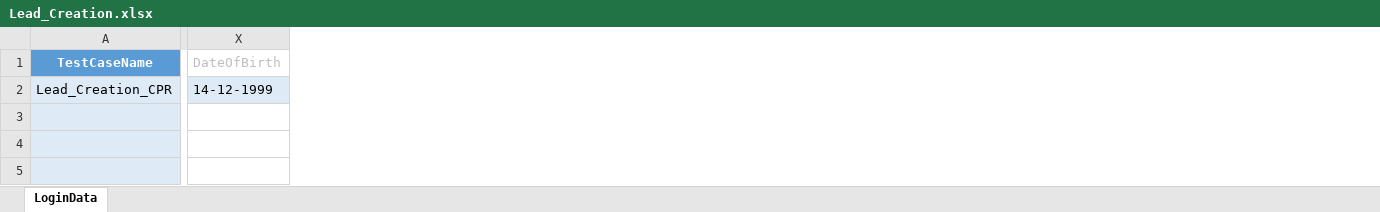
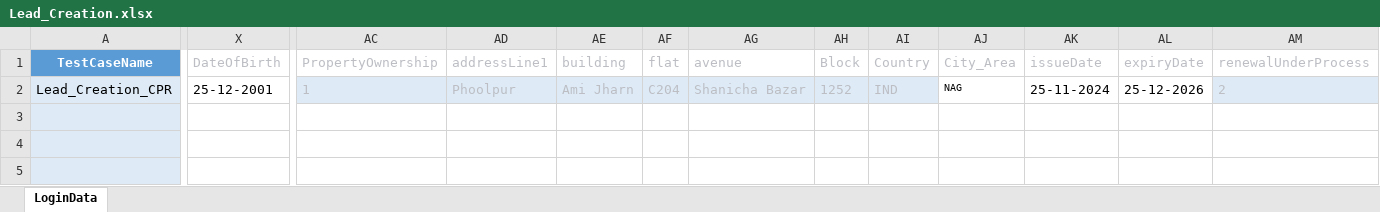
Before and after one commit to Akarshit172/web-automation-framework, an Excel workbook: resources/test_data/Lead_Creation.xlsx, sheet LoginData, drawn as a sheet; only a part is shown, gaps mark what is left out; values as stored, in another font and other column widths than the file's, no borders; table styles not drawn; the diff covers the shown part only; the diff names each change by its address in the sheet, - before the commit and + after, or states it on an @@ line.

```diff
--- a/resources/test_data/Lead_Creation.xlsx (sheet LoginData)
+++ b/resources/test_data/Lead_Creation.xlsx (sheet LoginData)
+column AC (PropertyOwnership), row 2: 1
+column AD (addressLine1), row 2: Phoolpur
+column AE (building), row 2: Ami Jharn
+column AF (flat), row 2: C204
+column AG (avenue), row 2: Shanicha Bazar
+column AH (Block), row 2: 1252
+column AI (Country), row 2: IND
+column AJ (City_Area), row 2: NAG
+column AK (issueDate), row 2: 25-11-2024
+column AL (expiryDate), row 2: 25-12-2026
+column AM (renewalUnderProcess), row 2: 2
-X2 (DateOfBirth): 14-12-1999
+X2 (DateOfBirth): 25-12-2001
-X2 fill: #DEEBF7
+X2 fill: none
```
Also changed, not shown: 1 edited cell elsewhere in this sheet, 1 other file.
